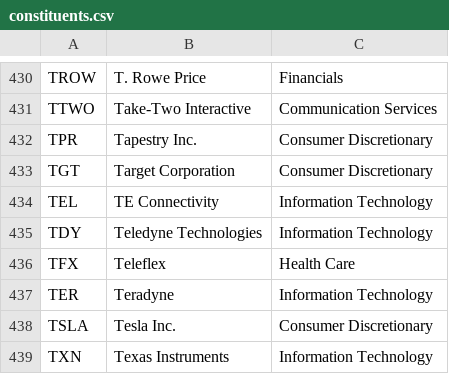
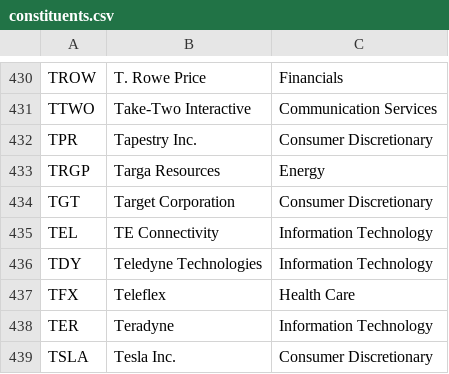
Before and after one commit to frek818/s-and-p-500-companies, a CSV file: data/constituents.csv, drawn as a sheet; only a part is shown, gaps mark what is left out; the shorter side is filled out with more unchanged rows.

Commit message:
[data][skip ci] automatic update

```diff
--- a/data/constituents.csv
+++ b/data/constituents.csv
@@ -432,2 +432,3 @@ TTWO,Take-Two Interactive,Communication Services
 TPR,Tapestry Inc.,Consumer Discretionary
+TRGP,Targa Resources,Energy
 TGT,Target Corporation,Consumer Discretionary
```
Also changed, not shown: 1 other file.
